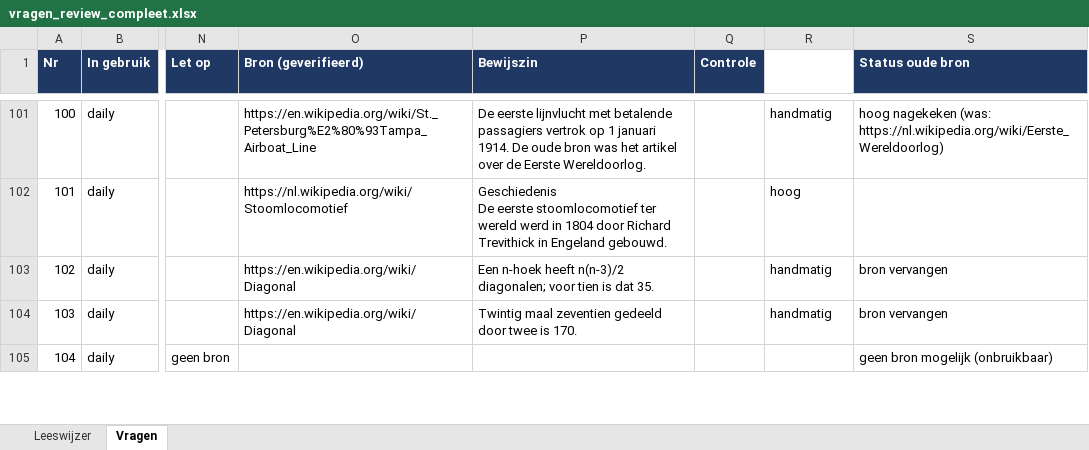
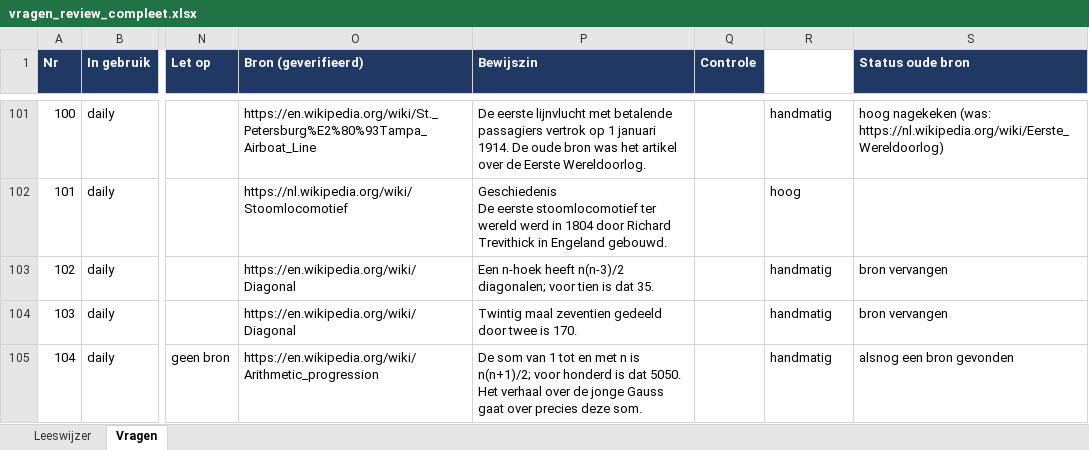
Before and after one commit to Berend-WT/nettoo, an Excel workbook: vragen/vragen_review_compleet.xlsx, sheet Vragen, drawn as a sheet; only a part is shown, gaps mark what is left out; values as stored, in another font and other column widths than the file's, no borders; the diff covers the shown part only; the diff names each change by its address in the sheet, - before the commit and + after, or states it on an @@ line.

```diff
--- a/vragen/vragen_review_compleet.xlsx (sheet Vragen)
+++ b/vragen/vragen_review_compleet.xlsx (sheet Vragen)
-O105 (Bron (geverifieerd)): (empty)
+O105 (Bron (geverifieerd)): https://en.wikipedia.org/wiki/Arithmetic_progression
-P105 (Bewijszin): (empty)
+P105 (Bewijszin): De som van 1 tot en met n is n(n+1)/2; voor honderd is dat 5050. Het verhaal over de jonge Gauss gaat over precies deze som.
-R105 (Vertrouwen bron): (empty)
+R105 (Vertrouwen bron): handmatig
-S105 (Status oude bron): geen bron mogelijk (onbruikbaar)
+S105 (Status oude bron): alsnog een bron gevonden
```
Also changed, not shown: 26 edited cells elsewhere in this sheet, 1 other file.
